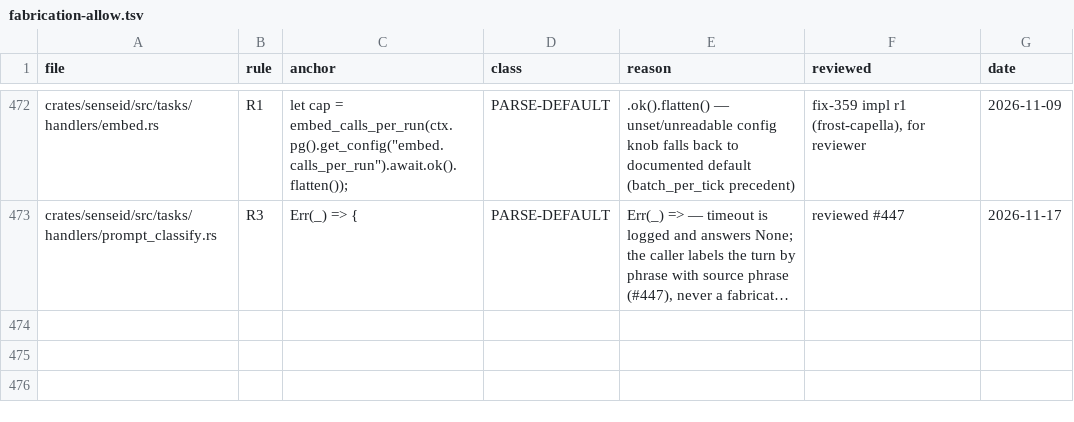
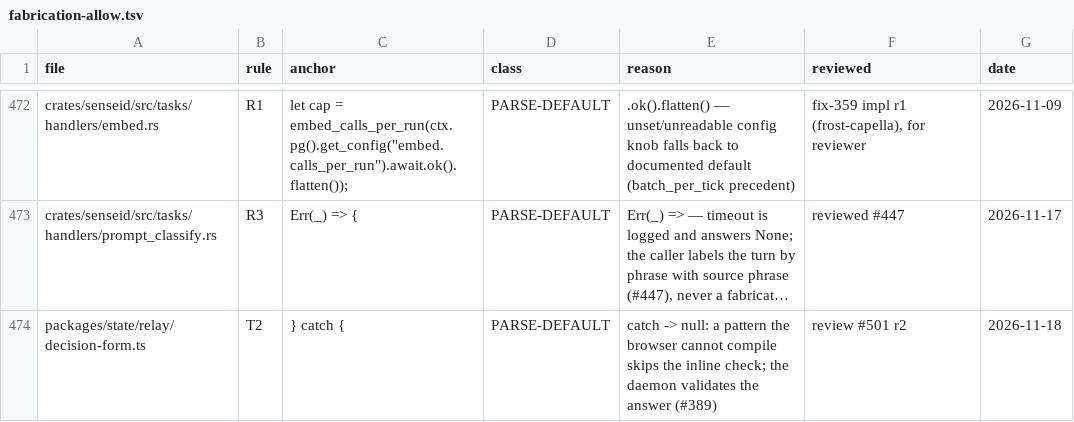
Before and after one commit to sensei-hq/sensei, a TSV file: scripts/fabrication-allow.tsv, drawn as a sheet; only a part is shown, gaps mark what is left out; long unchanged cells end in …; the diff names each change by its address in the sheet, - before the commit and + after, or states it on an @@ line.

Commit message:
fix(relay): a pattern means the same to the daemon and the form: the daemon refuses at ask time what the browser reads differently, and the form checks patterns with a u-flag RegExp, not rokkit's plain one (#389)

```diff
--- a/scripts/fabrication-allow.tsv
+++ b/scripts/fabrication-allow.tsv
+row 474: packages/state/relay/decision-form.ts | T2 | } catch { | PARSE-DEFAULT | catch -> null: a pattern the browser cannot compile skips the inline check; the daemon validates the answer (#389) | review #501 r2 | 2026-11-18
```
Also changed, not shown: 7 other files.
